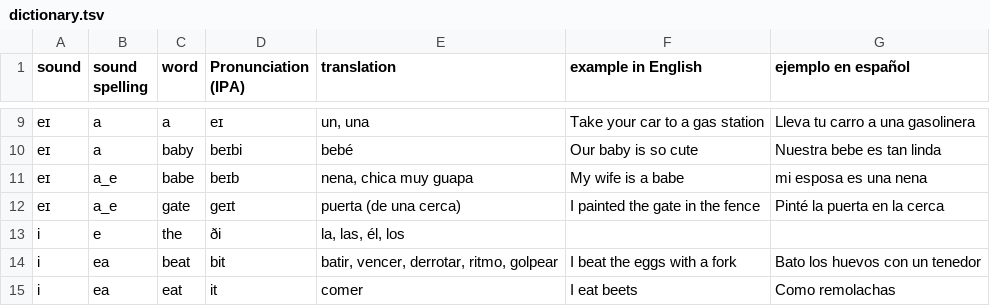
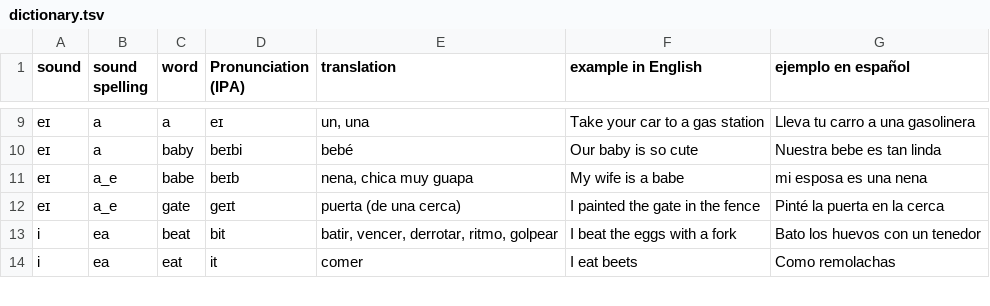
Before and after one commit to molecules/English_Spanish_Dictionary, a TSV file: dictionary.tsv, drawn as a sheet; only a part is shown, gaps mark what is left out; the diff names each change by its address in the sheet, - before the commit and + after, or states it on an @@ line.

```diff
--- a/dictionary.tsv
+++ b/dictionary.tsv
-row 13: i | e | the | ði | la, las, él, los
```
Also changed, not shown: pronunciation_dict.tsv, sound_dict.tsv, 4 other files.
